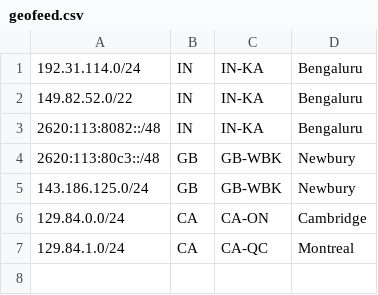
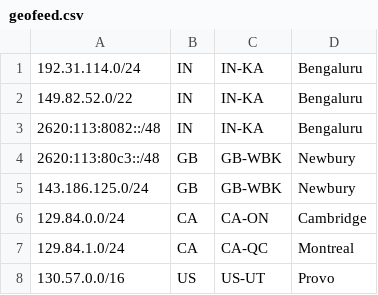
Before and after one commit to MicroFocus/ot-geofeed, a CSV file: geofeed.csv, drawn as a sheet; the diff names each change by its address in the sheet, - before the commit and + after, or states it on an @@ line.

Commit message:
added 130.57.0.0/16

```diff
--- a/geofeed.csv
+++ b/geofeed.csv
+row 8: 130.57.0.0/16 | US | US-UT | Provo
```
